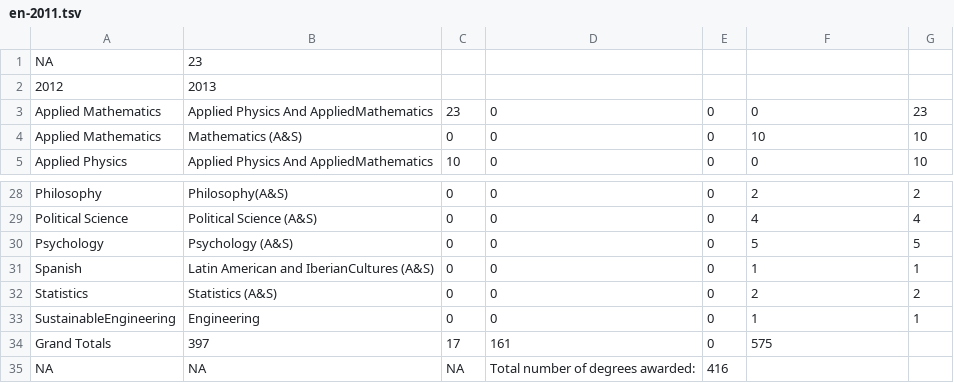
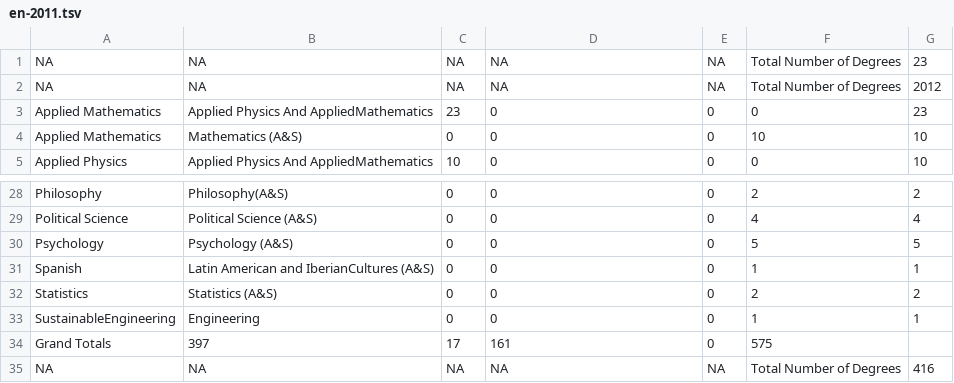
Before and after one commit to ashutoshnanda/specdegreesconferred, a TSV file: data/en-2011.tsv, drawn as a sheet; only a part is shown, gaps mark what is left out.

```diff
--- a/data/en-2011.tsv
+++ b/data/en-2011.tsv
@@ -1,3 +1,3 @@
-NA	23	
-2012	2013	
+NA	NA	NA	NA	NA	Total Number of Degrees	23
+NA	NA	NA	NA	NA	Total Number of Degrees	2012
 Applied Mathematics	Applied Physics And AppliedMathematics	23	0	0	0	23
@@ -34,2 +34,2 @@ SustainableEngineering	Engineering	0	0	0	1	1
 Grand Totals	397	17	161	0	575	
-NA	NA	NA	Total number of degrees awarded:	416	
+NA	NA	NA	NA	NA	Total Number of Degrees	416
```
Also changed, not shown: data/cc-2011.tsv, data/cc-2012.tsv, 4 other files.
